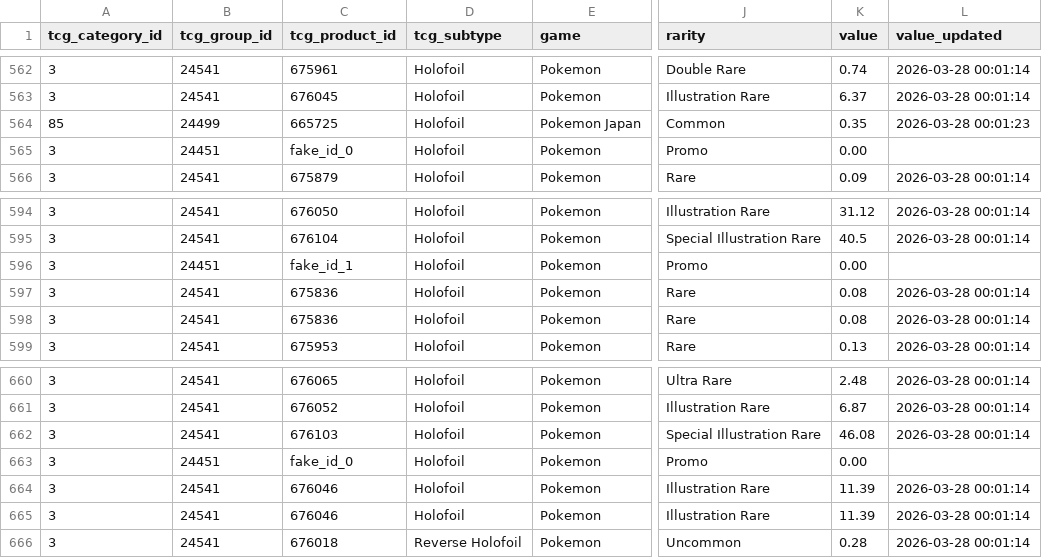
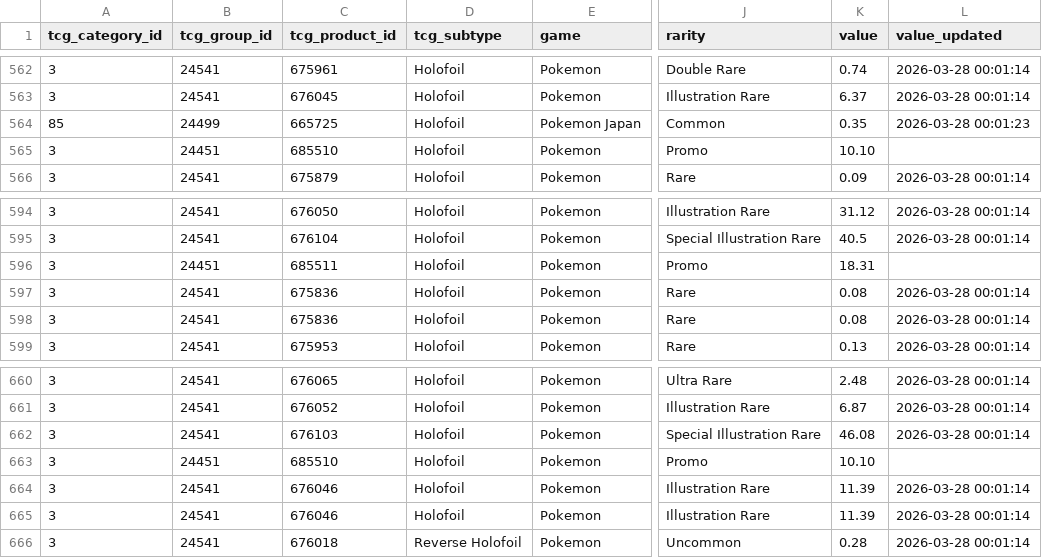
Before and after one commit to bitbanger/cards, a CSV file: subcols/tcg_col.csv, drawn as a sheet; only a part is shown, gaps mark what is left out; the diff names each change by its address in the sheet, - before the commit and + after, or states it on an @@ line.

```diff
--- a/subcols/tcg_col.csv
+++ b/subcols/tcg_col.csv
-C565 (tcg_product_id): fake_id_0
+C565 (tcg_product_id): 685510
-K565 (value): 0.00
+K565 (value): 10.10
-C596 (tcg_product_id): fake_id_1
+C596 (tcg_product_id): 685511
-K596 (value): 0.00
+K596 (value): 18.31
-C663 (tcg_product_id): fake_id_0
+C663 (tcg_product_id): 685510
-K663 (value): 0.00
+K663 (value): 10.10
```
Also changed, not shown: 2 other files.
